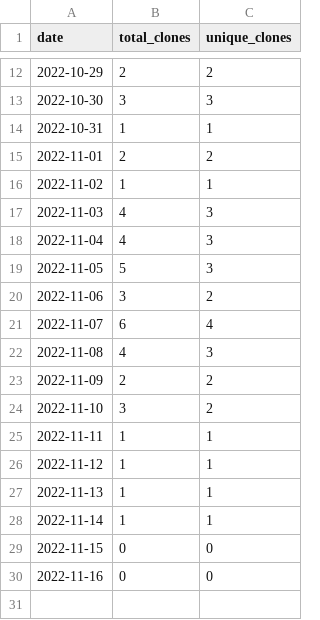
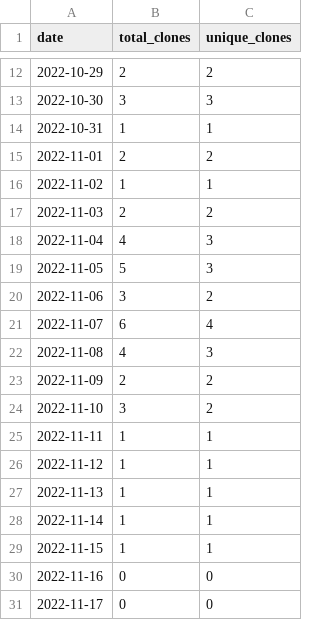
Before and after one commit to merrymitch/COMP3700, a CSV file: .traffic/clones.csv, drawn as a sheet; only a part is shown, gaps mark what is left out.

Commit message:
Updating repository traffic

```diff
--- a/.traffic/clones.csv
+++ b/.traffic/clones.csv
@@ -16,3 +16,3 @@ date,total_clones,unique_clones
 2022-11-02,1,1
-2022-11-03,4,3
+2022-11-03,2,2
 2022-11-04,4,3
@@ -28,3 +28,4 @@ date,total_clones,unique_clones
 2022-11-14,1,1
-2022-11-15,0,0
+2022-11-15,1,1
 2022-11-16,0,0
+2022-11-17,0,0
```
Also changed, not shown: .traffic/views.csv, 3 other files.
